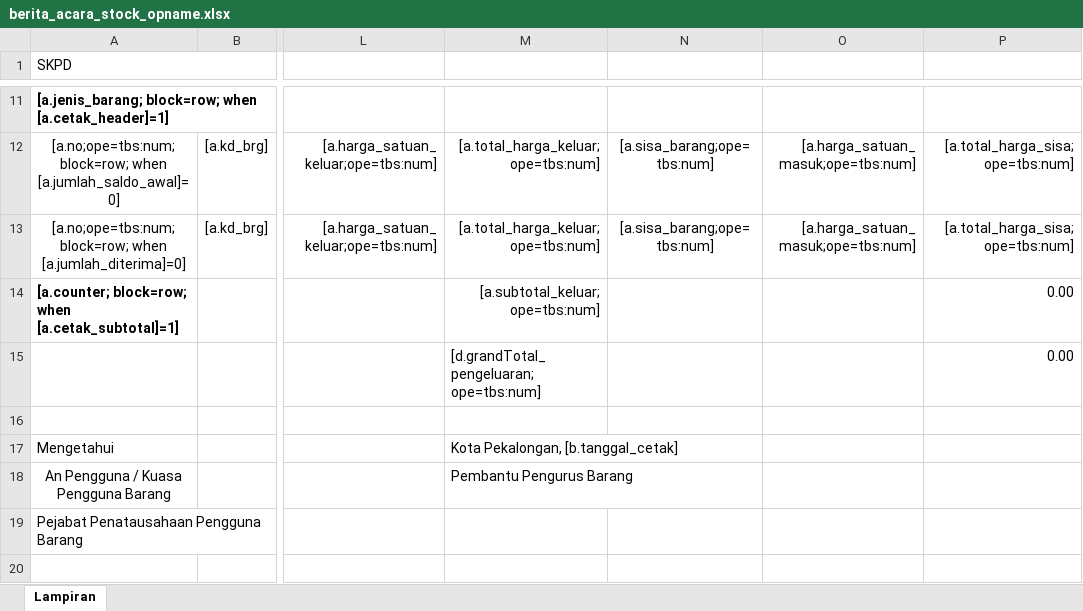
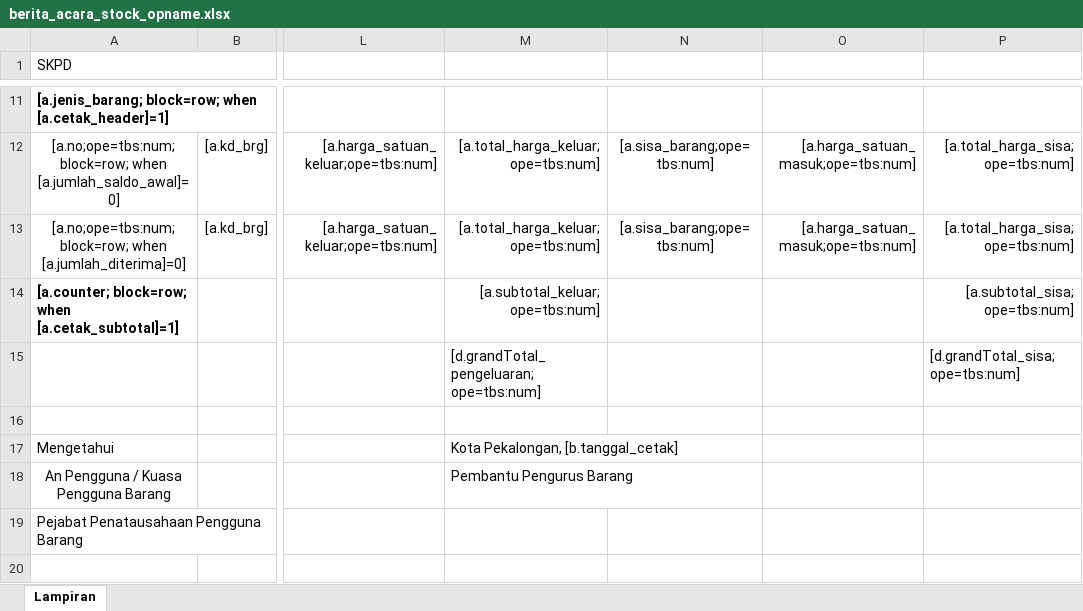
Before and after one commit to datadigicore/persediaan, an Excel workbook: utility/optbs/template/berita_acara_stock_opname.xlsx, sheet Lampiran, drawn as a sheet; only a part is shown, gaps mark what is left out; values as stored, in another font and other column widths than the file's, no borders; the diff names each change by its address in the sheet, - before the commit and + after, or states it on an @@ line.

```diff
--- a/utility/optbs/template/berita_acara_stock_opname.xlsx (sheet Lampiran)
+++ b/utility/optbs/template/berita_acara_stock_opname.xlsx (sheet Lampiran)
-P14: 0.00
+P14: [a.subtotal_sisa; ope=tbs:num]
-P15: 0.00
+P15: [d.grandTotal_sisa; ope=tbs:num]
```
Also changed, not shown: 1 other file.
